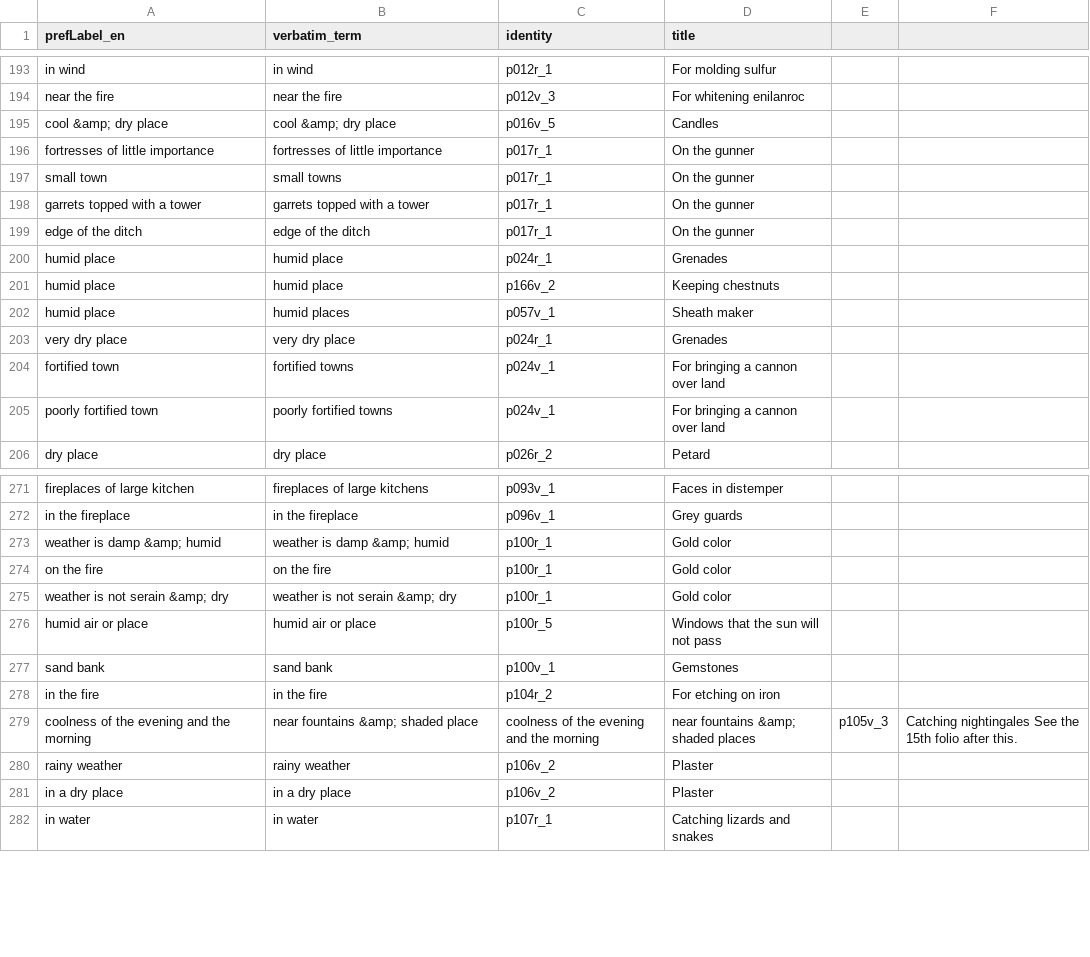
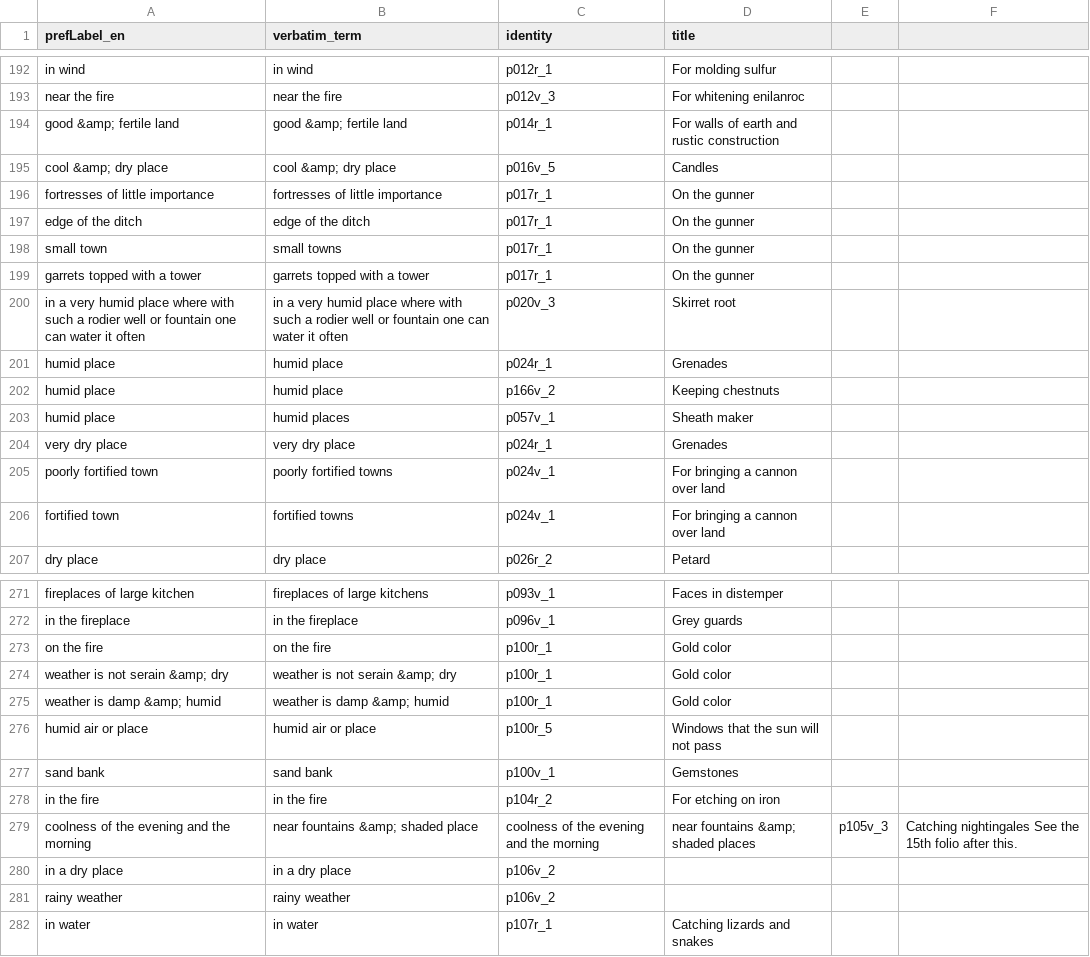
Before and after one commit to cu-mkp/manuscript-object, a CSV file: properties/environment.csv, drawn as a sheet; only a part is shown, gaps mark what is left out; the diff covers the shown part only.

```diff
--- a/properties/environment.csv
+++ b/properties/environment.csv
@@ -194,7 +193,9 @@ in wind,in wind,p012r_1,For molding sulfur
 near the fire,near the fire,p012v_3,For whitening enilanroc
+good &amp; fertile land,good &amp; fertile land,p014r_1,For walls of earth and rustic construction
 cool &amp; dry place,cool &amp; dry place,p016v_5,Candles
 fortresses of little importance,fortresses of little importance,p017r_1,On the gunner
+edge of the ditch,edge of the ditch,p017r_1,On the gunner
 small town,small towns,p017r_1,On the gunner
 garrets topped with a tower,garrets topped with a tower,p017r_1,On the gunner
-edge of the ditch,edge of the ditch,p017r_1,On the gunner
+in a very humid place where with such a rodier well or fountain one can water it often,in a very humid place where with such a rodier well or fountain one can water it often,p020v_3,Skirret root
 humid place,humid place,p024r_1,Grenades
@@ -203,4 +204,4 @@ humid place,humid places,p057v_1,Sheath maker
 very dry place,very dry place,p024r_1,Grenades
+poorly fortified town,poorly fortified towns,p024v_1,For bringing a cannon over land
 fortified town,fortified towns,p024v_1,For bringing a cannon over land
-poorly fortified town,poorly fortified towns,p024v_1,For bringing a cannon over land
 dry place,dry place,p026r_2,Petard
@@ -272,5 +272,5 @@ fireplaces of large kitchen,fireplaces of large kitchens,p093v_1,Faces in distem
 in the fireplace,in the fireplace,p096v_1,Grey guards
-weather is damp &amp; humid,weather is damp &amp; humid,p100r_1,Gold color
 on the fire,on the fire,p100r_1,Gold color
 weather is not serain &amp; dry,weather is not serain &amp; dry,p100r_1,Gold color
+weather is damp &amp; humid,weather is damp &amp; humid,p100r_1,Gold color
 humid air or place,humid air or place,p100r_5,Windows that the sun will not pass
@@ -279,4 +279,4 @@ in the fire,in the fire,p104r_2,For etching on iron
 coolness of the evening and the morning, near fountains &amp; shaded place,coolness of the evening and the morning, near fountains &amp; shaded places,p105v_3,Catching nightingales See the 15th folio after this.
-rainy weather,rainy weather,p106v_2,Plaster
-in a dry place,in a dry place,p106v_2,Plaster
+in a dry place,in a dry place,p106v_2,
+rainy weather,rainy weather,p106v_2,
 in water,in water,p107r_1,Catching lizards and snakes
```
Also changed, not shown: 1 added row, 3 removed rows, 20 moved rows and 4 edited cells elsewhere in this file, properties/material.csv, properties/personal_name.csv, 43 other files.
